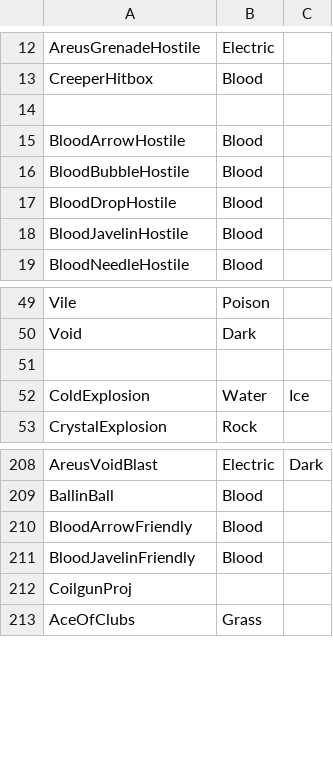
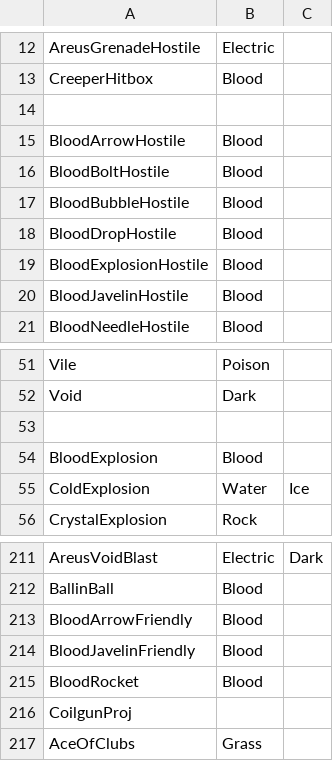
Before and after one commit to TheEternalAce/ShardsOfAtheria, a CSV file: CrossMod/TerraTypes/Projectiles.csv, drawn as a sheet; only a part is shown, gaps mark what is left out.

Commit message:
add explosion elements add new projectile types

```diff
--- a/CrossMod/TerraTypes/Projectiles.csv
+++ b/CrossMod/TerraTypes/Projectiles.csv
@@ -15,4 +15,6 @@ CreeperHitbox,Blood,
 BloodArrowHostile,Blood,
+BloodBoltHostile,Blood,
 BloodBubbleHostile,Blood,
 BloodDropHostile,Blood,
+BloodExplosionHostile,Blood,
 BloodJavelinHostile,Blood,
@@ -51,2 +53,3 @@ Void,Dark,
 
+BloodExplosion,Blood,
 ColdExplosion,Water,Ice
@@ -211,2 +214,3 @@ BloodArrowFriendly,Blood,
 BloodJavelinFriendly,Blood,
+BloodRocket,Blood,
 CoilgunProj,,
```
Also changed, not shown: 8 other files.
